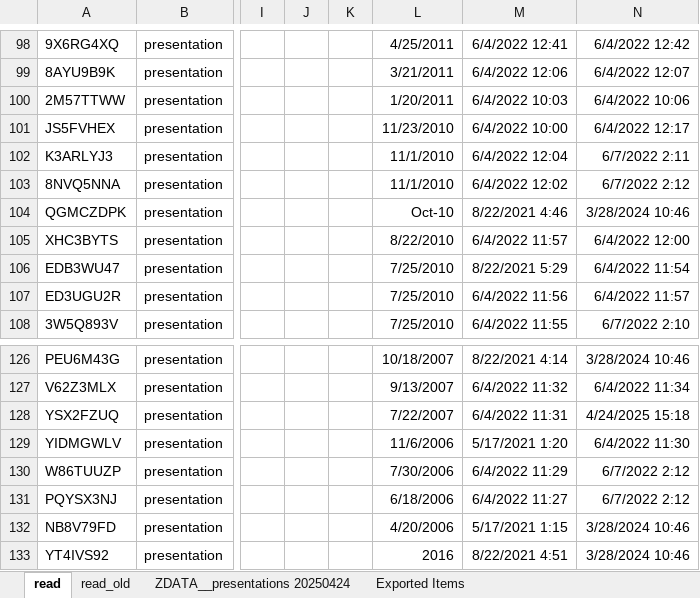
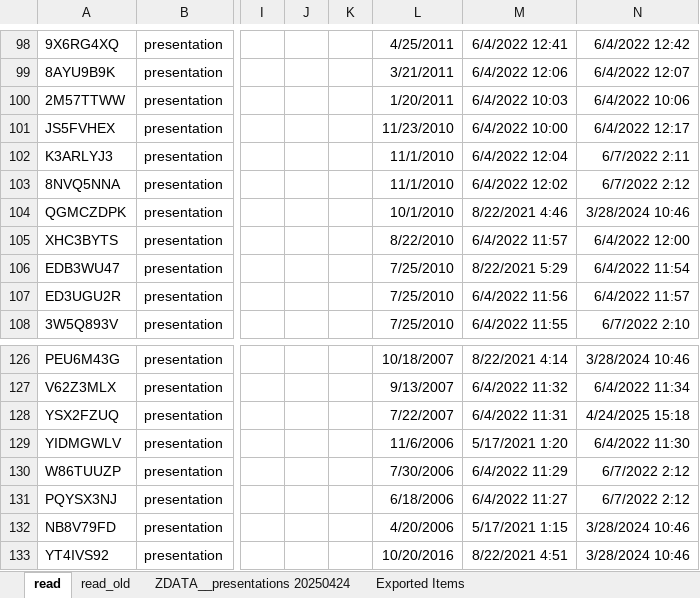
Before and after one commit to byungkiryu/byungkiryu, an Excel workbook: tabs/ZDATA__presentations.xlsx, sheet read, drawn as a sheet; only a part is shown, gaps mark what is left out; values as stored, in another font and other column widths than the file's, no borders; the diff names each change by its address in the sheet, - before the commit and + after, or states it on an @@ line.

```diff
--- a/tabs/ZDATA__presentations.xlsx (sheet read)
+++ b/tabs/ZDATA__presentations.xlsx (sheet read)
-L104: Oct-10
+L104: 10/1/2010
-L133: 2016
+L133: 10/20/2016
```
Also changed, not shown: tabs/ZDATA_map_I_have_been.xlsx, tabs/ZDATA_map_collaborations.xlsx, 3 other files.
